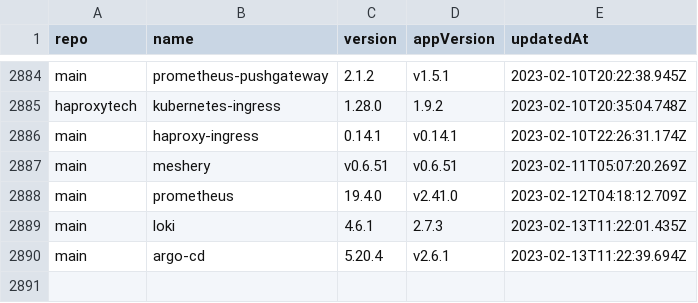
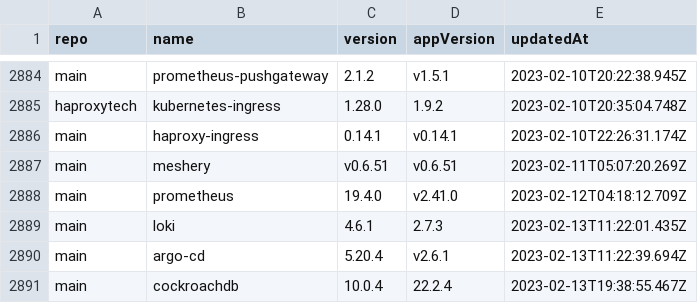
Before and after one commit to wenerme/charts, a CSV file: CHANGELOG.csv, drawn as a sheet; only a part is shown, gaps mark what is left out.

```diff
--- a/CHANGELOG.csv
+++ b/CHANGELOG.csv
@@ -2890 +2890,2 @@ main,loki,4.6.1,2.7.3,2023-02-13T11:22:01.435Z
 main,argo-cd,5.20.4,v2.6.1,2023-02-13T11:22:39.694Z
+main,cockroachdb,10.0.4,22.2.4,2023-02-13T19:38:55.467Z
```
Also changed, not shown: 2 other files.
